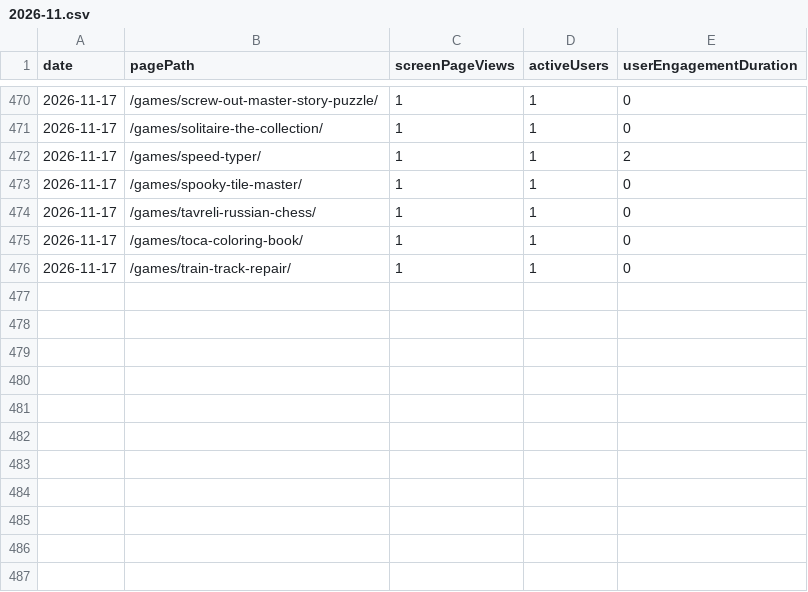
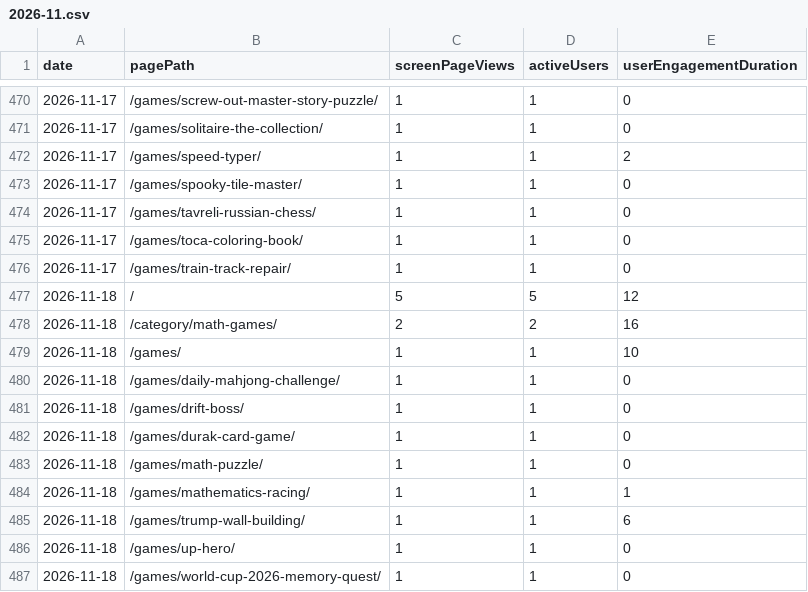
Before and after one commit to thanhnt1910/gsc-data, a CSV file: data/ga4/pages/2026-11.csv, drawn as a sheet; only a part is shown, gaps mark what is left out.

```diff
--- a/data/ga4/pages/2026-11.csv
+++ b/data/ga4/pages/2026-11.csv
@@ -476 +476,12 @@ date,pagePath,screenPageViews,activeUsers,userEngagementDuration
 2026-11-17,/games/train-track-repair/,1,1,0
+2026-11-18,/,5,5,12
+2026-11-18,/category/math-games/,2,2,16
+2026-11-18,/games/,1,1,10
+2026-11-18,/games/daily-mahjong-challenge/,1,1,0
+2026-11-18,/games/drift-boss/,1,1,0
+2026-11-18,/games/durak-card-game/,1,1,0
+2026-11-18,/games/math-puzzle/,1,1,0
+2026-11-18,/games/mathematics-racing/,1,1,1
+2026-11-18,/games/trump-wall-building/,1,1,6
+2026-11-18,/games/up-hero/,1,1,0
+2026-11-18,/games/world-cup-2026-memory-quest/,1,1,0
```
Also changed, not shown: data/bing/crawl.csv, data/ga4/channels/2026-11.csv, 9 other files.
